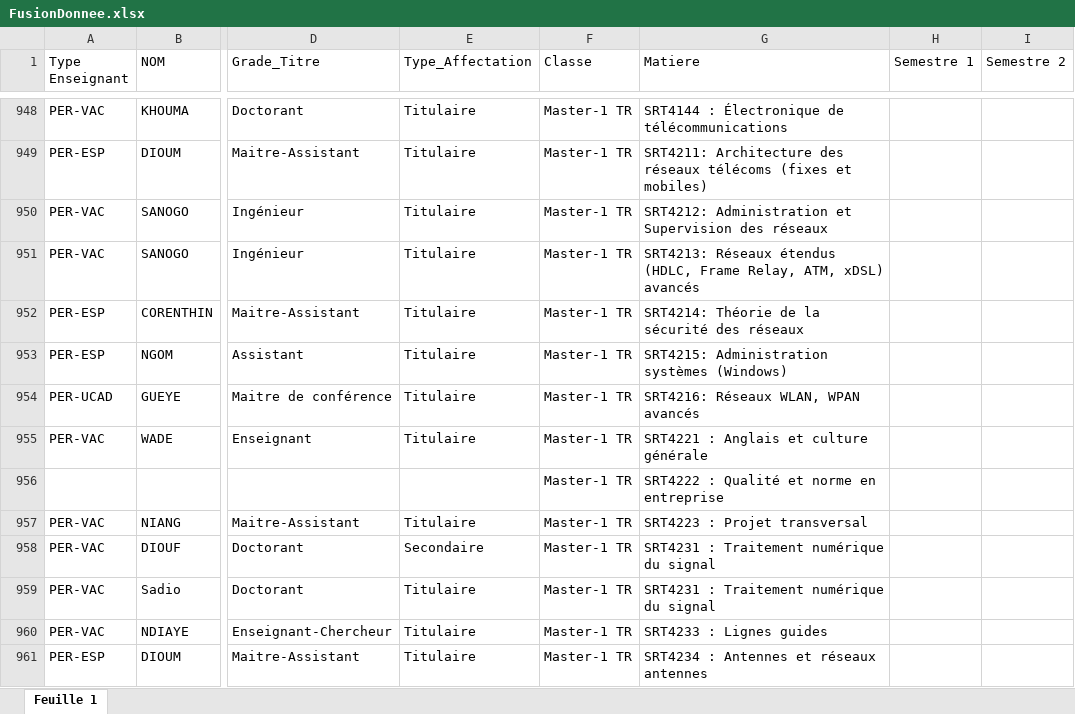
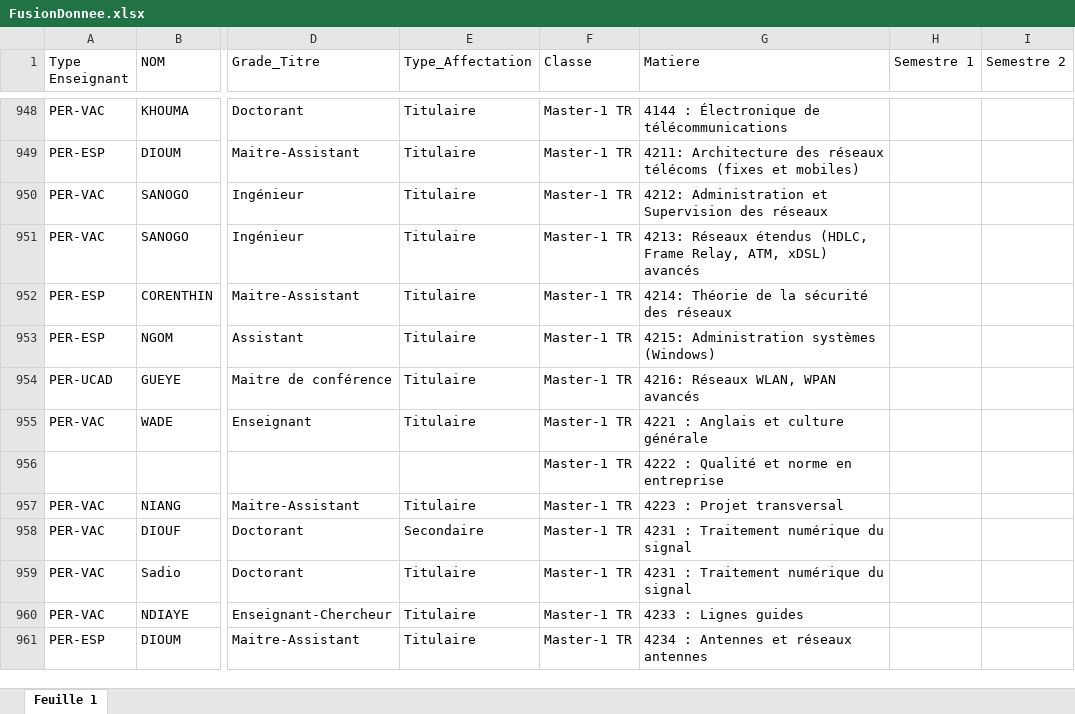
Before and after one commit to TobinFrost/EspSchoolCalendar, an Excel workbook: FusionDonnee.xlsx, sheet Feuille 1, drawn as a sheet; only a part is shown, gaps mark what is left out; values as stored, in another font and other column widths than the file's, no borders; charts and pictures not drawn; the diff covers the shown part only; the diff names each change by its address in the sheet, - before the commit and + after, or states it on an @@ line.

```diff
--- a/FusionDonnee.xlsx (sheet Feuille 1)
+++ b/FusionDonnee.xlsx (sheet Feuille 1)
-G948 (Matiere): SRT4144 : Électronique de télécommunications
+G948 (Matiere): 4144 : Électronique de télécommunications
-G949 (Matiere): SRT4211: Architecture des…
+G949 (Matiere): 4211: Architecture des…
-G950 (Matiere): SRT4212: Administration et…
+G950 (Matiere): 4212: Administration et…
-G951 (Matiere): SRT4213: Réseaux étendus…
+G951 (Matiere): 4213: Réseaux étendus…
-G952 (Matiere): SRT4214: Théorie de la sécurité des réseaux
+G952 (Matiere): 4214: Théorie de la sécurité des réseaux
-G953 (Matiere): SRT4215: Administration systèmes (Windows)
+G953 (Matiere): 4215: Administration systèmes (Windows)
-G954 (Matiere): SRT4216: Réseaux WLAN, WPAN avancés
+G954 (Matiere): 4216: Réseaux WLAN, WPAN avancés
-G955 (Matiere): SRT4221 : Anglais et culture générale
+G955 (Matiere): 4221 : Anglais et culture générale
-G956 (Matiere): SRT4222 : Qualité et norme en entreprise
+G956 (Matiere): 4222 : Qualité et norme en entreprise
-G957 (Matiere): SRT4223 : Projet transversal
+G957 (Matiere): 4223 : Projet transversal
-G958:G959 (Matiere): SRT4231 : Traitement numérique du signal
+G958:G959 (Matiere): 4231 : Traitement numérique du signal
-G960 (Matiere): SRT4233 : Lignes guides
+G960 (Matiere): 4233 : Lignes guides
-G961 (Matiere): SRT4234 : Antennes et réseaux antennes
+G961 (Matiere): 4234 : Antennes et réseaux antennes
```
Also changed, not shown: 97 edited cells elsewhere in this sheet, charts or pictures, 7 other files.
